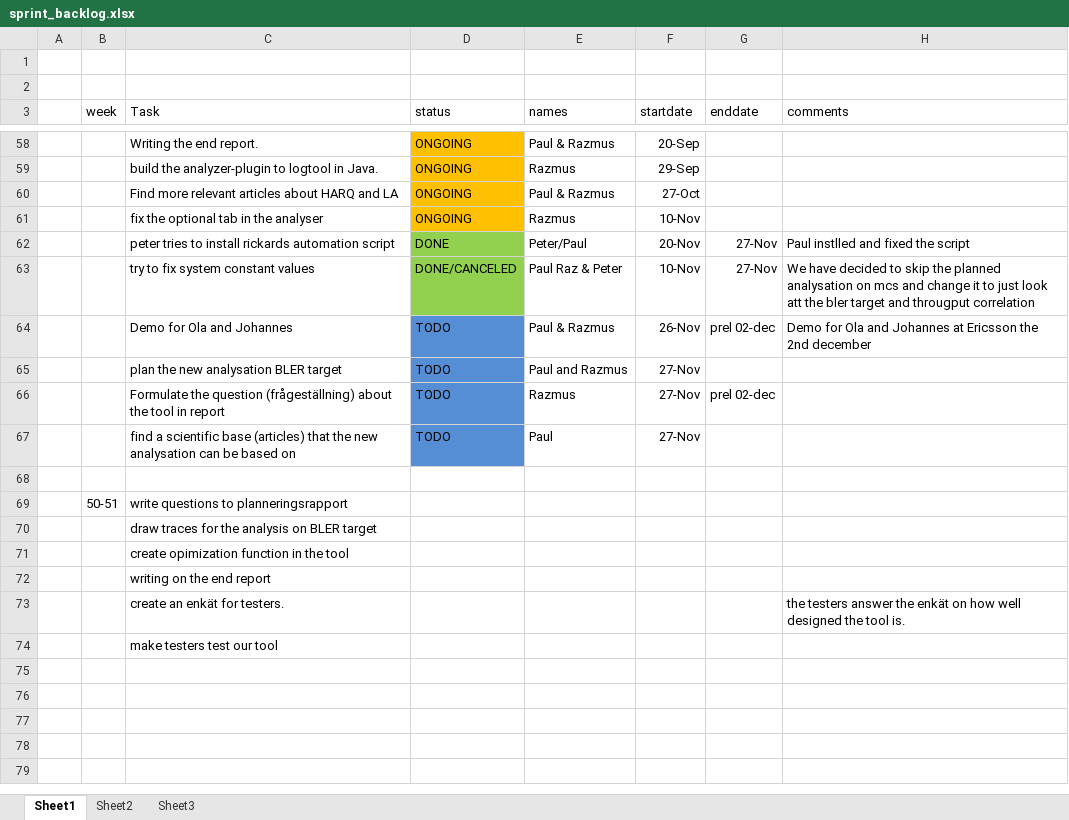
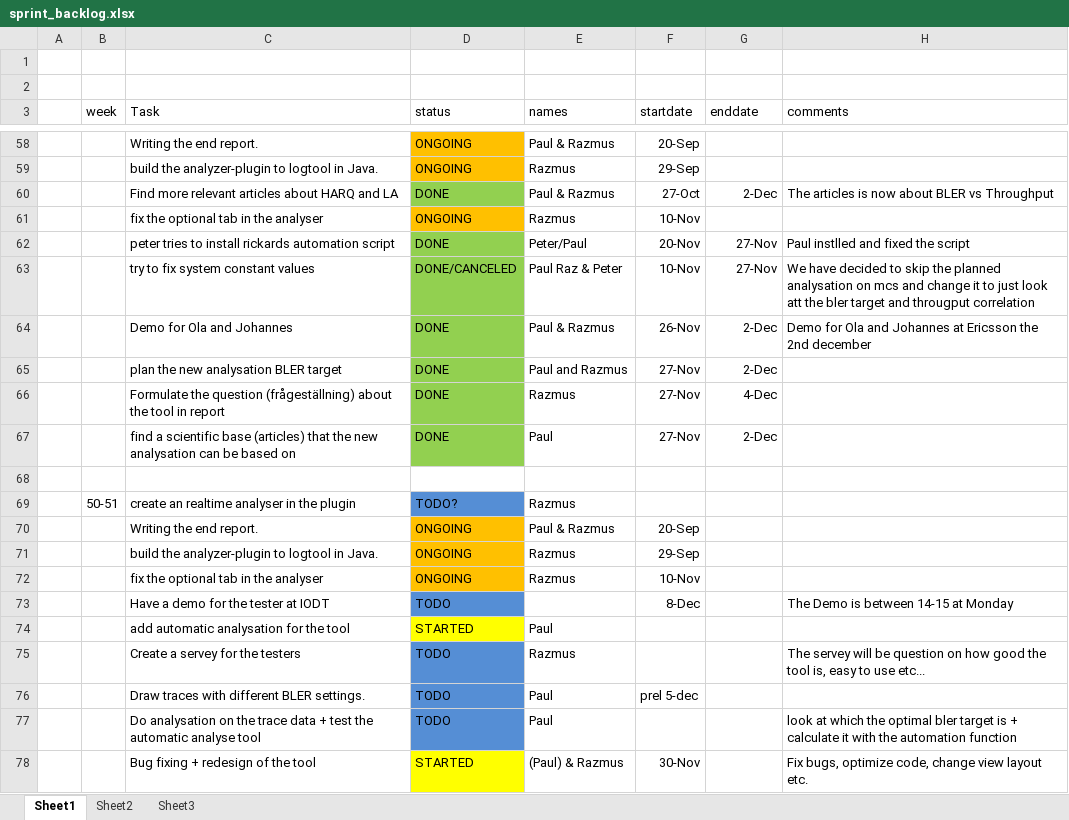
Before and after one commit to sniqer/masterthesis, an Excel workbook: scrumrelaterat/sprint_backlog.xlsx, sheet Sheet1, drawn as a sheet; only a part is shown, gaps mark what is left out; values as stored, in another font and other column widths than the file's, no borders; removed rows and columns are numbered as before the commit, all else as after; the diff names each change by its address in the sheet, - before the commit and + after, or states it on an @@ line.

```diff
--- a/scrumrelaterat/sprint_backlog.xlsx (sheet Sheet1)
+++ b/scrumrelaterat/sprint_backlog.xlsx (sheet Sheet1)
-D60 (status): ONGOING
+D60 (status): DONE
-D60 fill: #FFC000
+D60 fill: #92D050
-G60 (enddate): (empty)
+G60 (enddate): 2-Dec
-H60 (comments): (empty)
+H60 (comments): The articles is now about BLER vs Throughput
-D64:D67 (status): TODO
+D64:D67 (status): DONE
-D64:D67 fill: #558ED5
+D64:D67 fill: #92D050
-G64 (enddate): prel 02-dec
+G64 (enddate): 2-Dec
-G65 (enddate): (empty)
+G65 (enddate): 2-Dec
-G66 (enddate): prel 02-dec
+G66 (enddate): 4-Dec
-G67 (enddate): (empty)
+G67 (enddate): 2-Dec
-row 69:  | 50-51 | write questions to planneringsrapport
-row 70:  |  | draw traces for the analysis on BLER target
-row 71:  |  | create opimization function in the tool
-row 72:  |  | writing on the end report
-row 73:  |  | create an enkät for testers. |  |  |  |  | the testers answer the enkät on how well designed the tool is.
-row 74:  |  | make testers test our tool
+row 69:  | 50-51 | create an realtime analyser in the plugin | TODO? | Razmus
+row 70:  |  | Writing the end report. | ONGOING | Paul & Razmus | 20-Sep
+row 71:  |  | build the analyzer-plugin to logtool in Java. | ONGOING | Razmus | 29-Sep
+row 72:  |  | fix the optional tab in the analyser | ONGOING | Razmus | 10-Nov
+row 73:  |  | Have a demo for the tester at IODT | TODO |  | 8-Dec |  | The Demo is between 14-15 at Monday
+row 74:  |  | add automatic analysation for the tool | STARTED | Paul
+row 75:  |  | Create a servey for the testers | TODO | Razmus |  |  | The servey will be question on how good the tool is, easy to use etc...
+row 76:  |  | Draw traces with different BLER settings. | TODO | Paul | prel 5-dec
+row 77:  |  | Do analysation on the trace data + test the automatic analyse tool | TODO | Paul |  |  | look at which the optimal bler target is + calculate it with the automation function
+row 78:  |  | Bug fixing + redesign of the tool | STARTED | (Paul) & Razmus | 30-Nov |  | Fix bugs, optimize code, change view layout etc.
```
Also changed, not shown: 11 other files.
